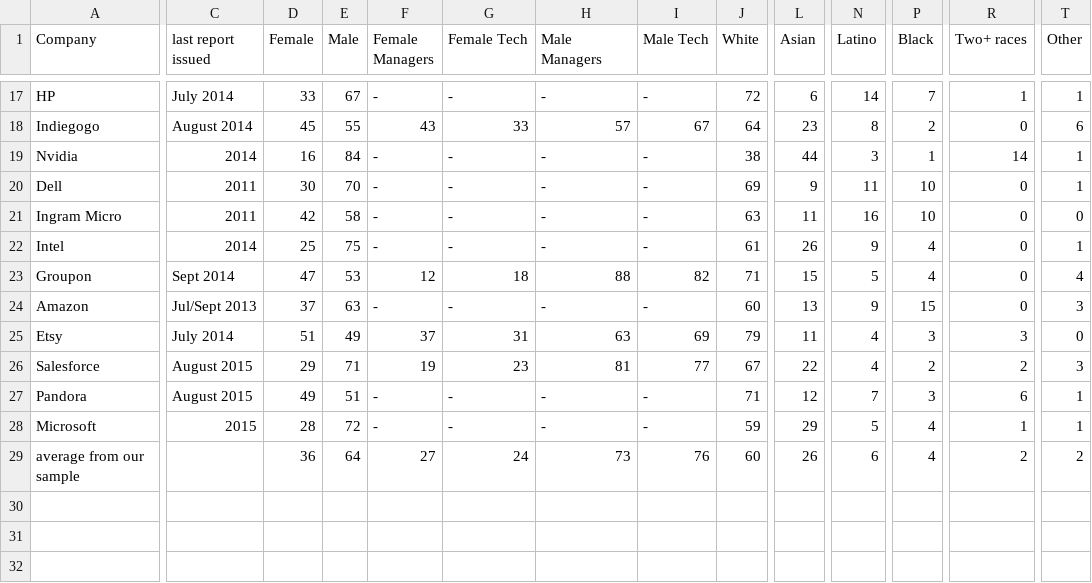
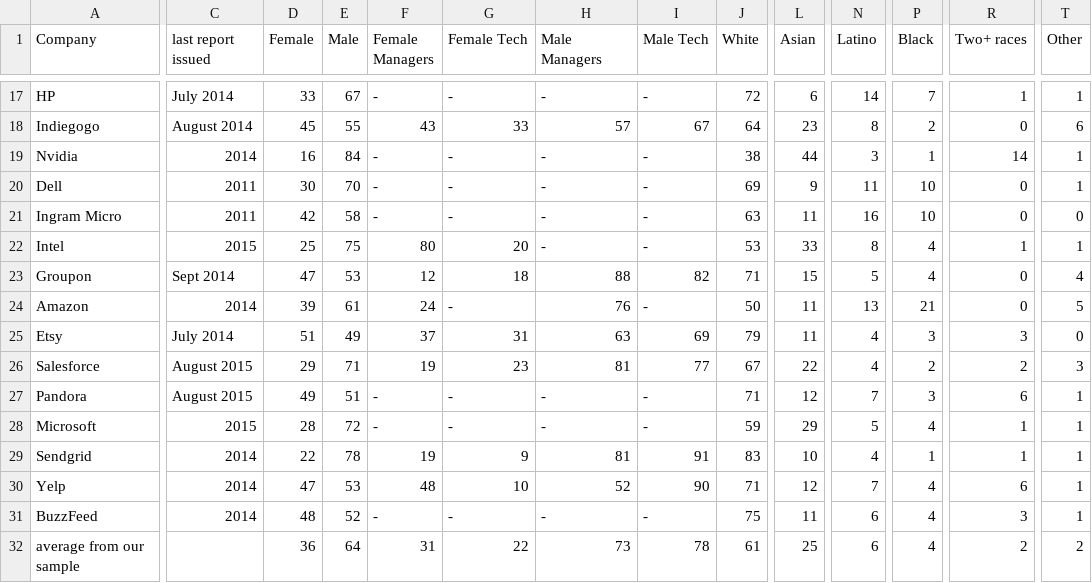
Before and after one commit to marishashodge/Project_Diversitech, a CSV file: Diversitech-Table.csv, drawn as a sheet; only a part is shown, gaps mark what is left out; addresses are those after the commit; rows hold the shown columns only; the diff covers the shown part only; the diff names each change by its address in the sheet, - before the commit and + after, or states it on an @@ line.

```diff
--- a/Diversitech-Table.csv
+++ b/Diversitech-Table.csv
-C22 (last report issued): 2014
+C22 (last report issued): 2015
-F22 (Female Managers): -
+F22 (Female Managers): 80
-G22 (Female Tech): -
+G22 (Female Tech): 20
-J22 (White): 61
+J22 (White): 53
-L22 (Asian): 26
+L22 (Asian): 33
-N22 (Latino): 9
+N22 (Latino): 8
-R22 (Two+ races): 0
+R22 (Two+ races): 1
-C24 (last report issued): Jul/Sept 2013
+C24 (last report issued): 2014
-D24 (Female): 37
+D24 (Female): 39
-E24 (Male): 63
+E24 (Male): 61
-F24 (Female Managers): -
+F24 (Female Managers): 24
-H24 (Male Managers): -
+H24 (Male Managers): 76
-J24 (White): 60
+J24 (White): 50
-L24 (Asian): 13
+L24 (Asian): 11
-N24 (Latino): 9
+N24 (Latino): 13
-P24 (Black): 15
+P24 (Black): 21
-T24 (Other): 3
+T24 (Other): 5
+row 29: Sendgrid | 2014 | 22 | 78 | 19 | 9 | 81 | 91 | 83 | 10 | 4 | 1 | 1 | 1
+row 30: Yelp | 2014 | 47 | 53 | 48 | 10 | 52 | 90 | 71 | 12 | 7 | 4 | 6 | 1
+row 31: BuzzFeed | 2014 | 48 | 52 | - | - | - | - | 75 | 11 | 6 | 4 | 3 | 1
-F32 (Female Managers): 27
+F32 (Female Managers): 31
-G32 (Female Tech): 24
+G32 (Female Tech): 22
-I32 (Male Tech): 76
+I32 (Male Tech): 78
-J32 (White): 60
+J32 (White): 61
-L32 (Asian): 26
+L32 (Asian): 25
```
Also changed, not shown: 1 edited cell elsewhere in this file, 4 other files.
